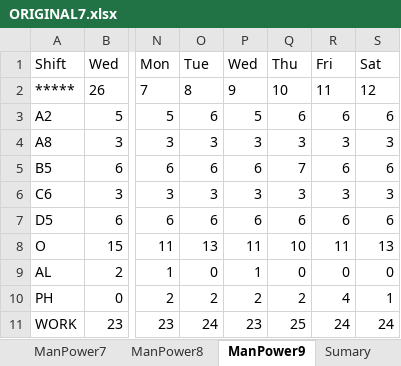
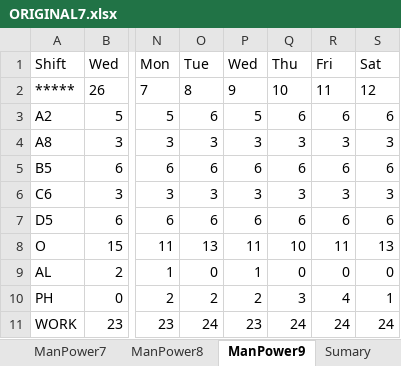
Before and after one commit to Chats-club/roter-ga, an Excel workbook: uploads/ORIGINAL7.xlsx, sheet ManPower9, drawn as a sheet; only a part is shown, gaps mark what is left out; values as stored, in another font and other column widths than the file's, no borders; charts and pictures not drawn; the diff names each change by its address in the sheet, - before the commit and + after, or states it on an @@ line.

```diff
--- a/uploads/ORIGINAL7.xlsx (sheet ManPower9)
+++ b/uploads/ORIGINAL7.xlsx (sheet ManPower9)
-Q5: 7
+Q5: 6
-Q10: 2
+Q10: 3
-Q11: 25
+Q11: 24
```
Also changed, not shown: sheet ORIGIN MONTH 9, sheet MONTH9.
